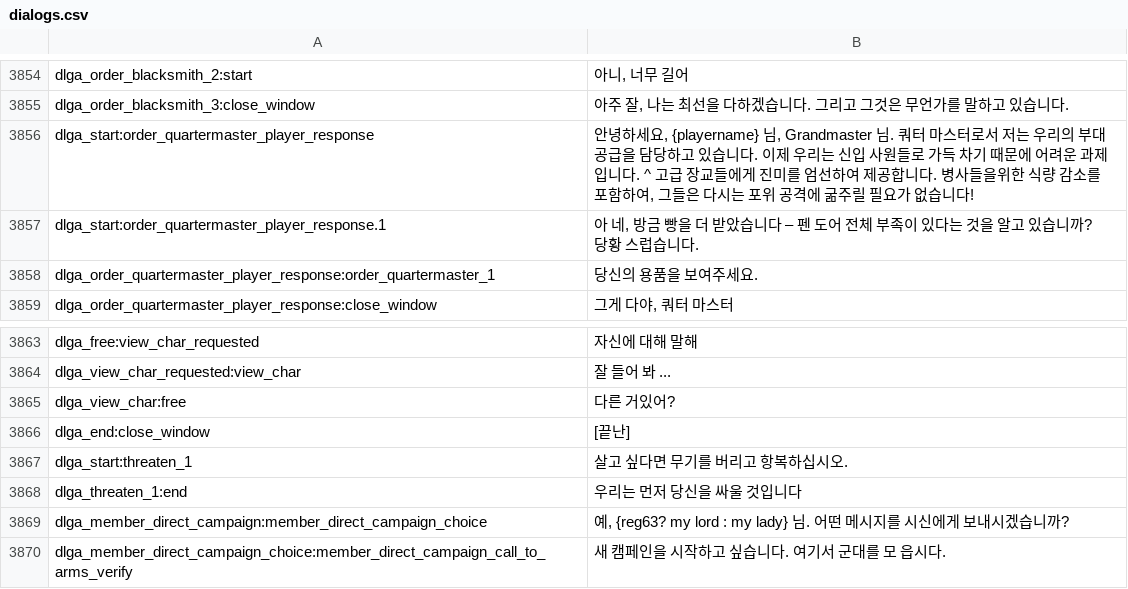
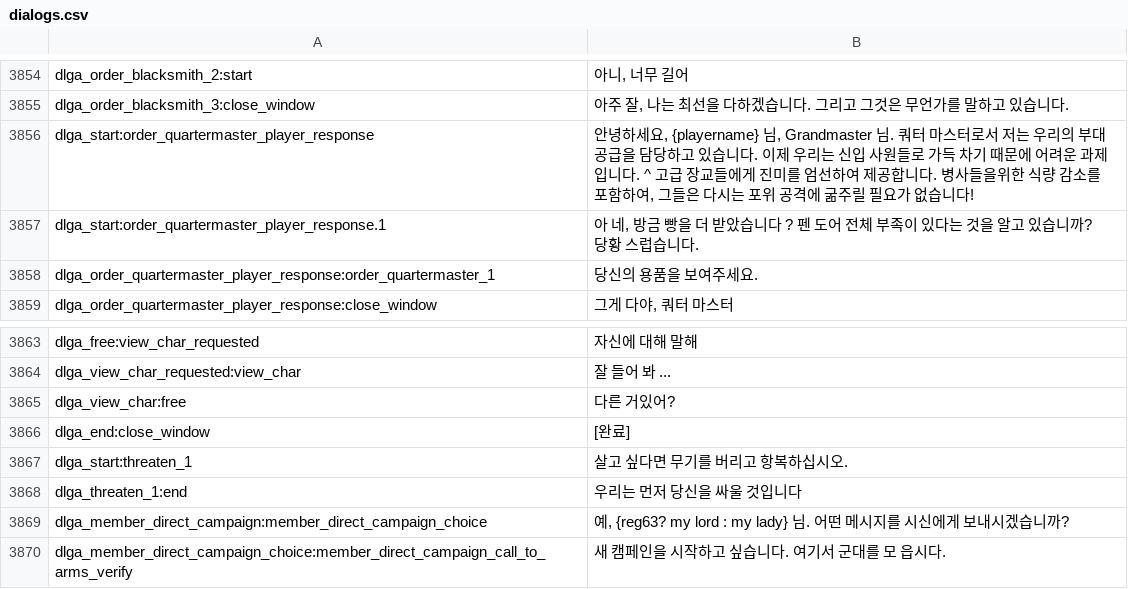
Before and after one commit to yu-young-hoon/java-translate-mount-and-blade, a CSV file: result/dialogs.csv, drawn as a sheet; only a part is shown, gaps mark what is left out; the diff covers the shown part only.

```diff
--- a/result/dialogs.csv
+++ b/result/dialogs.csv
@@ -3856,3 +3856,3 @@ dlga_order_blacksmith_3:close_window|아주 잘, 나는 최선을 다하겠습
 dlga_start:order_quartermaster_player_response|안녕하세요, {playername} 님, Grandmaster 님. 쿼터 마스터로서 저는 우리의 부대 공급을 담당하고 있습니다. 이제 우리는 신입 사원들로 가득 차기 때문에 어려운 과제입니다. ^ 고급 장교들에게 진미를 엄선하여 제공합니다. 병사들을위한 식량 감소를 포함하여, 그들은 다시는 포위 공격에 굶주릴 필요가 없습니다!
-dlga_start:order_quartermaster_player_response.1|아 네, 방금 빵을 더 받았습니다 – 펜 도어 전체 부족이 있다는 것을 알고 있습니까? 당황 스럽습니다.
+dlga_start:order_quartermaster_player_response.1|아 네, 방금 빵을 더 받았습니다 ? 펜 도어 전체 부족이 있다는 것을 알고 있습니까? 당황 스럽습니다.
 dlga_order_quartermaster_player_response:order_quartermaster_1|당신의 용품을 보여주세요.
@@ -3865,3 +3865,3 @@ dlga_view_char_requested:view_char|잘 들어 봐 ...
 dlga_view_char:free|다른 거있어?
-dlga_end:close_window|[끝난]
+dlga_end:close_window|[완료]
 dlga_start:threaten_1|살고 싶다면 무기를 버리고 항복하십시오.
```
Also changed, not shown: 16 edited cells elsewhere in this file.
